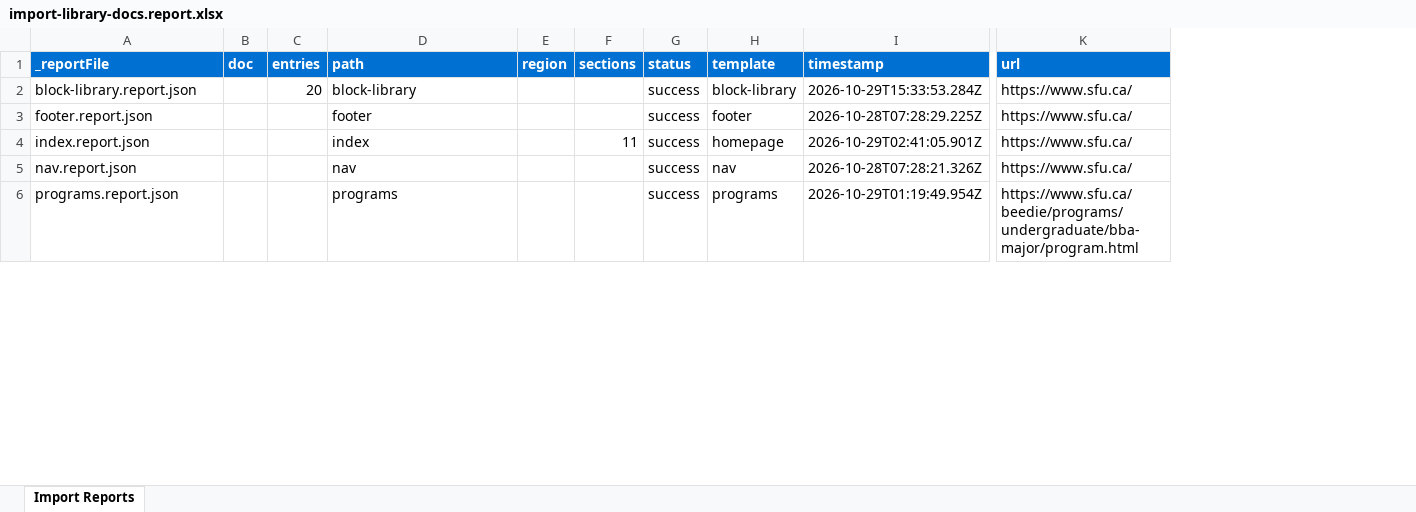
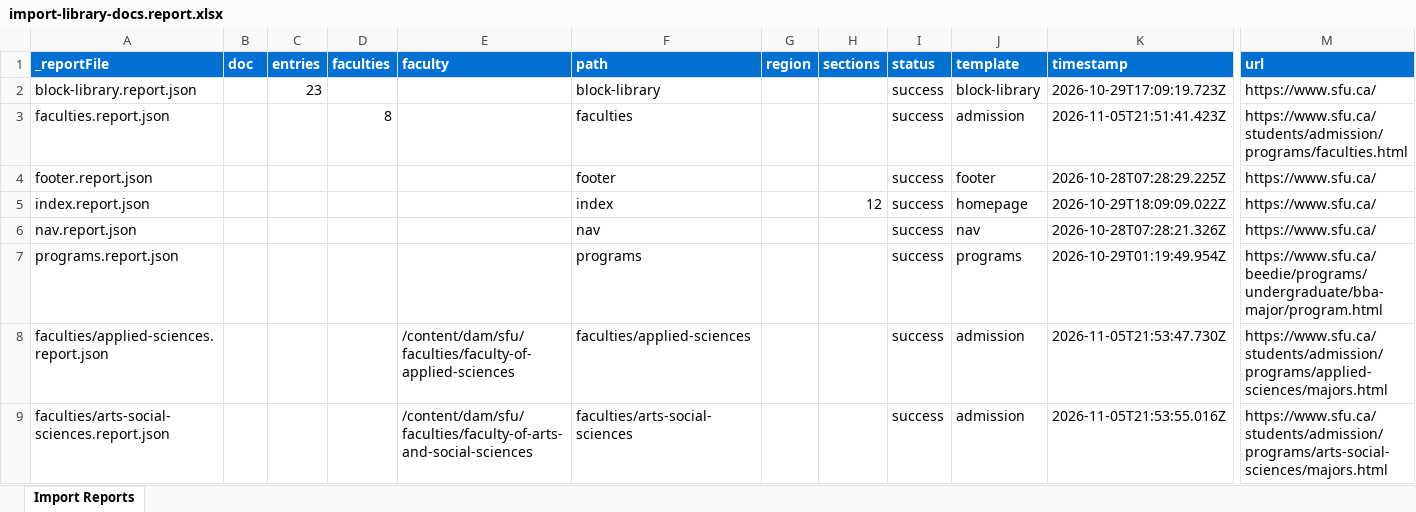
Before and after one commit to chis-adobe/sfu, an Excel workbook: tools/importer/reports/import-library-docs.report.xlsx, sheet Import Reports, drawn as a sheet; only a part is shown, gaps mark what is left out; values as stored, in another font and other column widths than the file's, no borders; addresses are those after the commit; rows hold the shown columns only; the diff covers the shown part only; the diff names each change by its address in the sheet, - before the commit and + after, or states it on an @@ line.

```diff
--- a/tools/importer/reports/import-library-docs.report.xlsx (sheet Import Reports)
+++ b/tools/importer/reports/import-library-docs.report.xlsx (sheet Import Reports)
+column D (faculties), empty
+column E (faculty), empty
-C2 (entries): 20
+C2 (entries): 23
-K2 (timestamp): 2026-10-29T15:33:53.284Z
+K2 (timestamp): 2026-10-29T17:09:19.723Z
+row 3: faculties.report.json |  |  | 8 |  | faculties |  |  | success | admission | 2026-11-05T21:51:41.423Z | https://www.sfu.ca/students/admission/programs/faculties.html
-H5 (sections): 11
+H5 (sections): 12
-K5 (timestamp): 2026-10-29T02:41:05.901Z
+K5 (timestamp): 2026-10-29T18:09:09.022Z
+row 8: faculties/applied-sciences.report.json |  |  |  | /content/dam/sfu/faculties/faculty-of-applied-sciences | faculties/applied-sciences |  |  | success | admission | 2026-11-05T21:53:47.730Z | https://www.sfu.ca/students/admission/programs/applied-sciences/majors.html
+row 9: faculties/arts-social-sciences.report.json |  |  |  | /content/dam/sfu/faculties/faculty-of-arts-and-social-sciences | faculties/arts-social-sciences |  |  | success | admission | 2026-11-05T21:53:55.016Z | https://www.sfu.ca/students/admission/programs/arts-social-sciences/majors.html
```
Also changed, not shown: 9 added rows and 1 edited cell elsewhere in this sheet, tools/importer/reports/import-block-library.report.xlsx, 45 other files.
